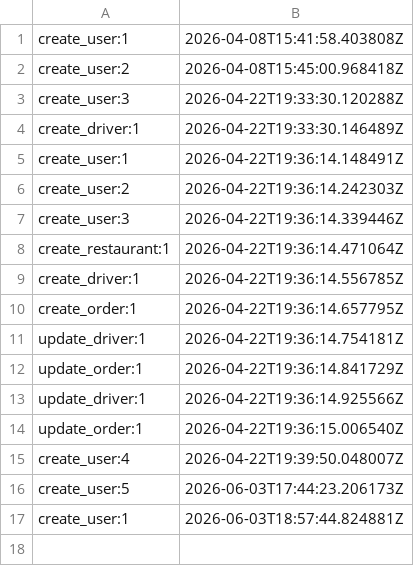
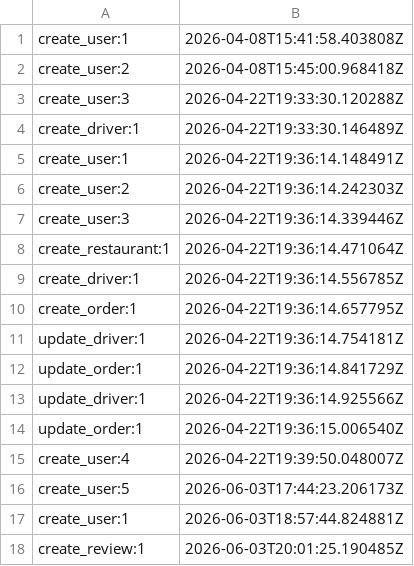
Before and after one commit to StefanutFlorescu/Food-Delivery, a CSV file: audit.csv, drawn as a sheet.

```diff
--- a/audit.csv
+++ b/audit.csv
@@ -17 +17,2 @@ create_user:5,2026-06-03T17:44:23.206173Z
 create_user:1,2026-06-03T18:57:44.824881Z
+create_review:1,2026-06-03T20:01:25.190485Z
```
Also changed, not shown: 12 other files.
